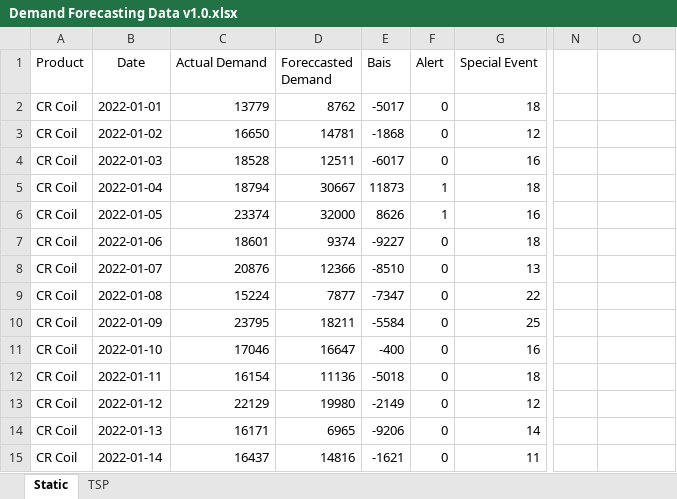
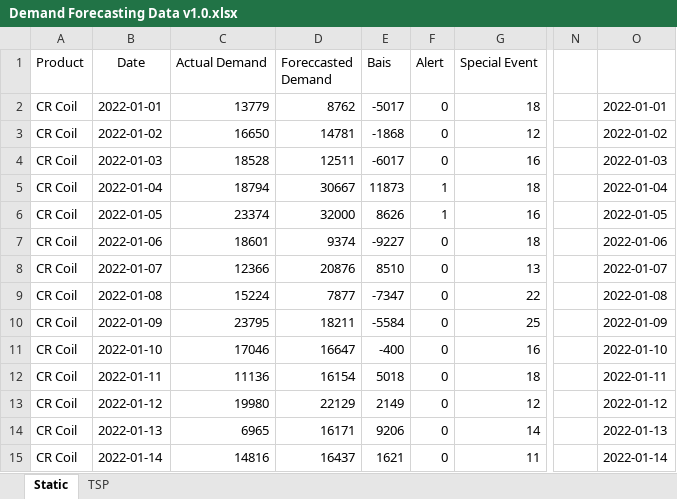
Before and after one commit to convolveapps/demandforcasting, an Excel workbook: src/assets/data/Demand Forecasting Data v1.0.xlsx, sheet Static, drawn as a sheet; only a part is shown, gaps mark what is left out; values as stored, in another font and other column widths than the file's, no borders; the diff covers the shown part only; the diff names each change by its address in the sheet, - before the commit and + after, or states it on an @@ line.

```diff
--- a/src/assets/data/Demand Forecasting Data v1.0.xlsx (sheet Static)
+++ b/src/assets/data/Demand Forecasting Data v1.0.xlsx (sheet Static)
-O2: (empty)
+O2: 2022-01-01
-O3: (empty)
+O3: 2022-01-02
-O4: (empty)
+O4: 2022-01-03
-O5: (empty)
+O5: 2022-01-04
-O6: (empty)
+O6: 2022-01-05
-O7: (empty)
+O7: 2022-01-06
-C8 (Actual Demand): 20876
+C8 (Actual Demand): 12366
-D8 (Foreccasted Demand): 12366
+D8 (Foreccasted Demand): 20876
-E8 (Bais): -8510
+E8 (Bais): 8510
-O8: (empty)
+O8: 2022-01-07
-O9: (empty)
+O9: 2022-01-08
-O10: (empty)
+O10: 2022-01-09
-O11: (empty)
+O11: 2022-01-10
-C12 (Actual Demand): 16154
+C12 (Actual Demand): 11136
-D12 (Foreccasted Demand): 11136
+D12 (Foreccasted Demand): 16154
-E12 (Bais): -5018
+E12 (Bais): 5018
-O12: (empty)
+O12: 2022-01-11
-C13 (Actual Demand): 22129
+C13 (Actual Demand): 19980
-D13 (Foreccasted Demand): 19980
+D13 (Foreccasted Demand): 22129
-E13 (Bais): -2149
+E13 (Bais): 2149
-O13: (empty)
+O13: 2022-01-12
-C14 (Actual Demand): 16171
+C14 (Actual Demand): 6965
-D14 (Foreccasted Demand): 6965
+D14 (Foreccasted Demand): 16171
-E14 (Bais): -9206
+E14 (Bais): 9206
-O14: (empty)
+O14: 2022-01-13
-C15 (Actual Demand): 16437
+C15 (Actual Demand): 14816
-D15 (Foreccasted Demand): 14816
+D15 (Foreccasted Demand): 16437
-E15 (Bais): -1621
+E15 (Bais): 1621
-O15: (empty)
+O15: 2022-01-14
```
Also changed, not shown: 1880 edited cells elsewhere in this sheet, formulas that keep their value, 7 other files.
